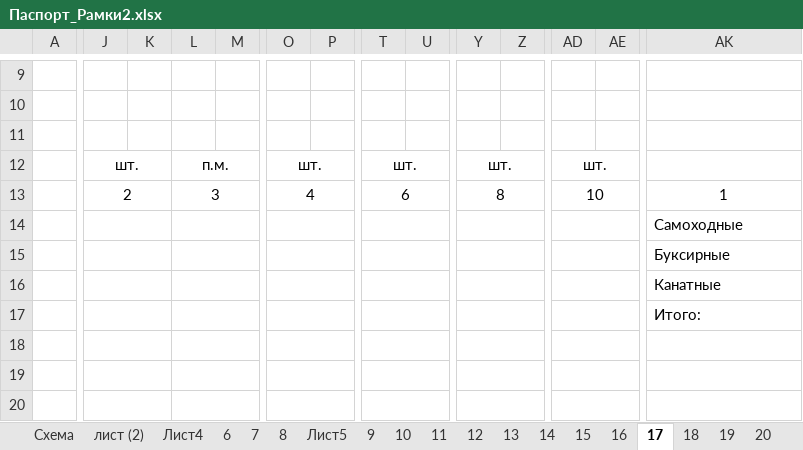
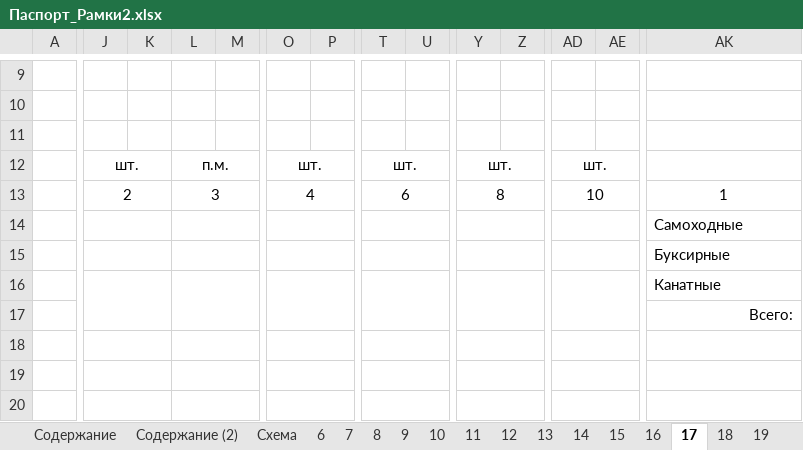
Before and after one commit to imarachedder/ReportGenerator, an Excel workbook: templates/Паспорт_Рамки2.xlsx, sheet 17, drawn as a sheet; only a part is shown, gaps mark what is left out; values as stored, in another font and other column widths than the file's, no borders; removed rows and columns are numbered as before the commit, all else as after; the diff covers the shown part only; the diff names each change by its address in the sheet, - before the commit and + after, or states it on an @@ line.

```diff
--- a/templates/Паспорт_Рамки2.xlsx (sheet 17)
+++ b/templates/Паспорт_Рамки2.xlsx (sheet 17)
@@ sheet tab hidden: лист (2) @@
@@ sheet tab hidden: Лист4 @@
@@ sheet tab hidden: Лист5 @@
-J16:K16 merged
+J16:K17 merged
-L16:N16 merged
+L16:N17 merged
-O16:P16 merged
+O16:P17 merged
-T16:U16 merged
+T16:U17 merged
-Y16:Z16 merged
+Y16:Z17 merged
-AD16:AE16 merged
+AD16:AE17 merged
-J17:K17 merged
-L17:N17 merged
-O17:P17 merged
-T17:U17 merged
-Y17:Z17 merged
-AD17:AE17 merged
-AK17: Итого:
+AK17: Всего:
-AK17 alignment: left
+AK17 alignment: right
```
Also changed, not shown: 1 added row, 1 removed row, 6 edited cells, cell formats and merged cells elsewhere in this sheet, sheet 6, sheet 18, sheet 10, sheet Содержание (2), sheet 9, sheet 11, other sheet tabs.
